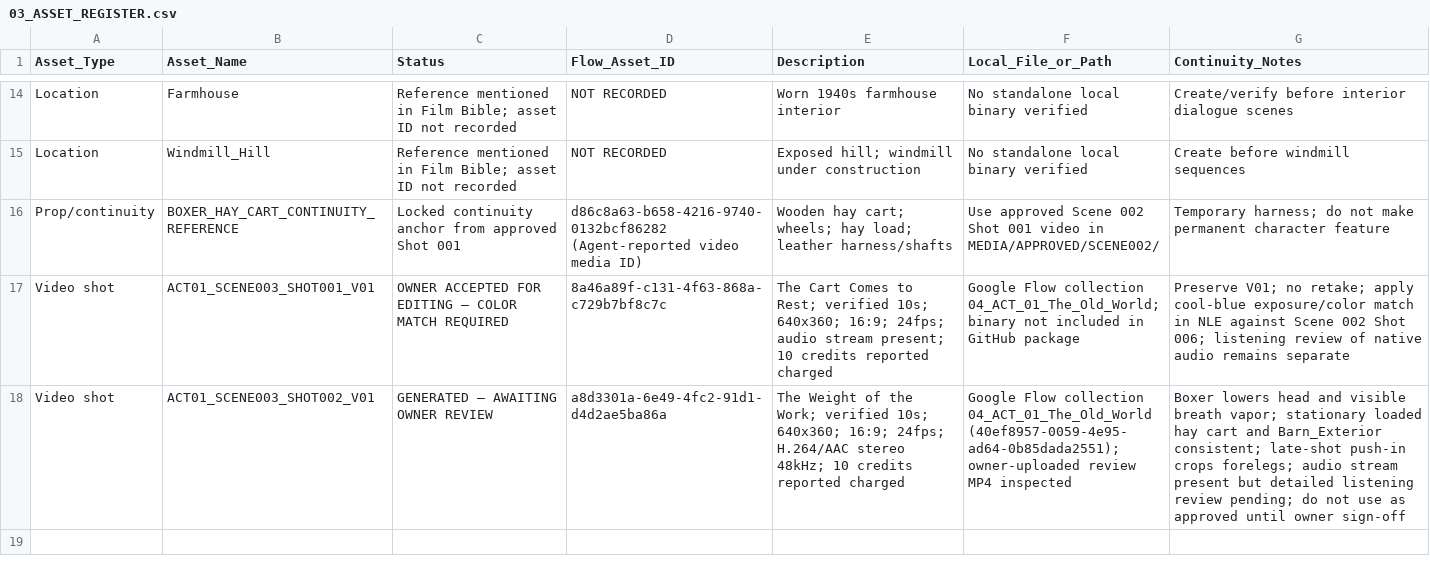
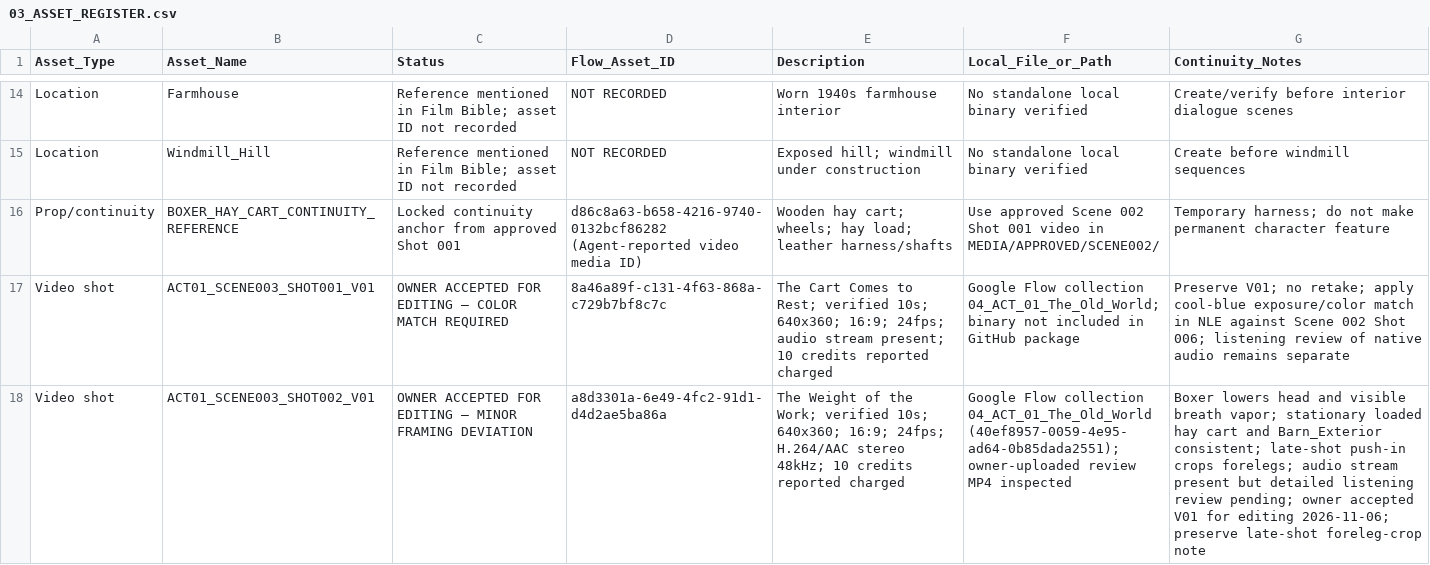
Before and after one commit to a-kabeer/Animal-Farm-The-Price-of-Power, a CSV file: 00_FILM_BIBLE/PRODUCTION_TRACKING/03_ASSET_REGISTER.csv, drawn as a sheet; only a part is shown, gaps mark what is left out; the diff names each change by its address in the sheet, - before the commit and + after, or states it on an @@ line.

Commit message:
Mark Scene 003 Shot 002 asset accepted for editing

```diff
--- a/00_FILM_BIBLE/PRODUCTION_TRACKING/03_ASSET_REGISTER.csv
+++ b/00_FILM_BIBLE/PRODUCTION_TRACKING/03_ASSET_REGISTER.csv
-C18 (Status): GENERATED — AWAITING OWNER REVIEW
+C18 (Status): OWNER ACCEPTED FOR EDITING — MINOR FRAMING DEVIATION
-G18 (Continuity_Notes): …review pending; do not use as approved until owner sign-off
+G18 (Continuity_Notes): …review pending; owner accepted V01 for editing 2026-11-06; preserve late-shot foreleg-crop note
```
